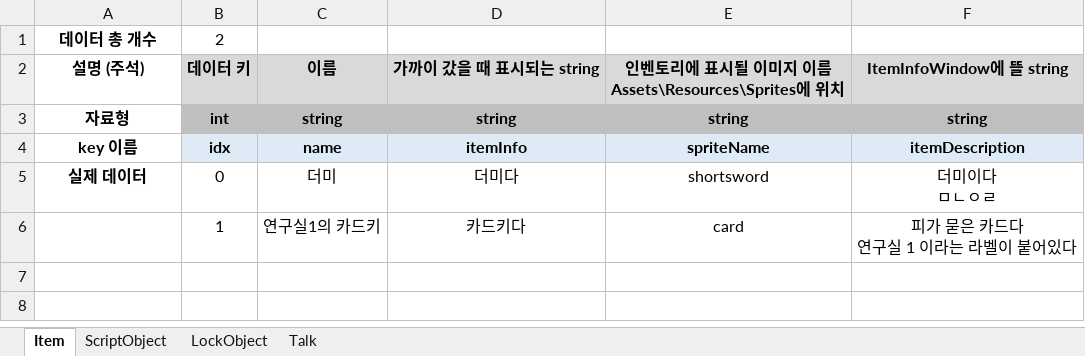
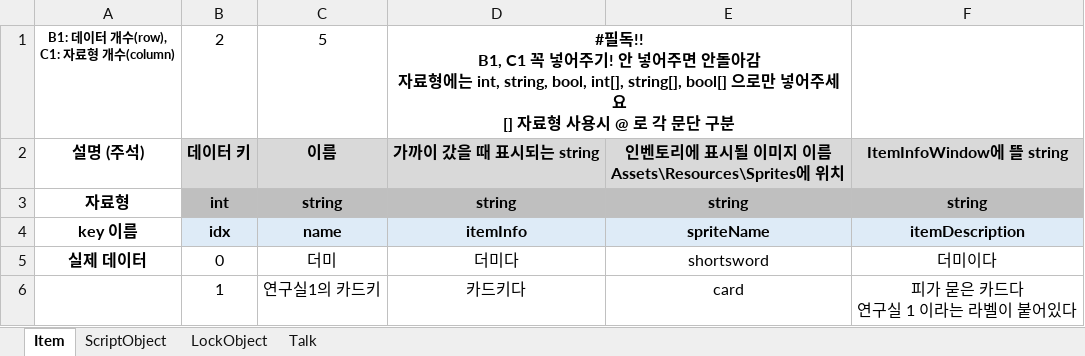
Before and after one commit to adlet0331/Marionette, an Excel workbook: bin/Assets/Resources/IngameData/DataBase.xlsx, sheet Item, drawn as a sheet; values as stored, in another font and other column widths than the file's, no borders; removed rows and columns are numbered as before the commit, all else as after; ↵ is a line break in a cell; the diff names each change by its address in the sheet, - before the commit and + after, or states it on an @@ line.

```diff
--- a/bin/Assets/Resources/IngameData/DataBase.xlsx (sheet Item)
+++ b/bin/Assets/Resources/IngameData/DataBase.xlsx (sheet Item)
-row 1: 데이터 총 개수 | 2
+row 1: B1: 데이터 개수(row), ↵ C1: 자료형 개수(column) | 2 | 5 | #필독!! ↵ B1, C1 꼭 넣어주기! 안 넣어주면 안돌아감 ↵ 자료형에는 int, string, bool, int[], string[], bool[] 으로만 넣어주세요 ↵ [] 자료형 사용시 @ 로 각 문단 구분
-F5: 더미이다 ↵ ㅁㄴㅇㄹ
+F5: 더미이다
```
Also changed, not shown: sheet Talk, sheet LockObject, sheet ScriptObject, 2 other files.
